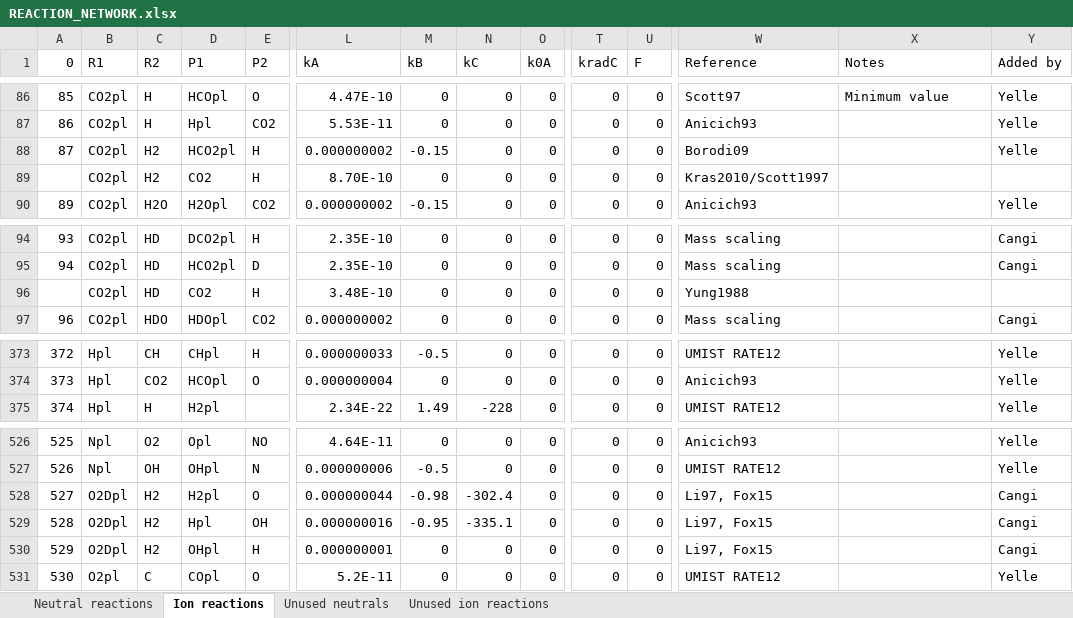
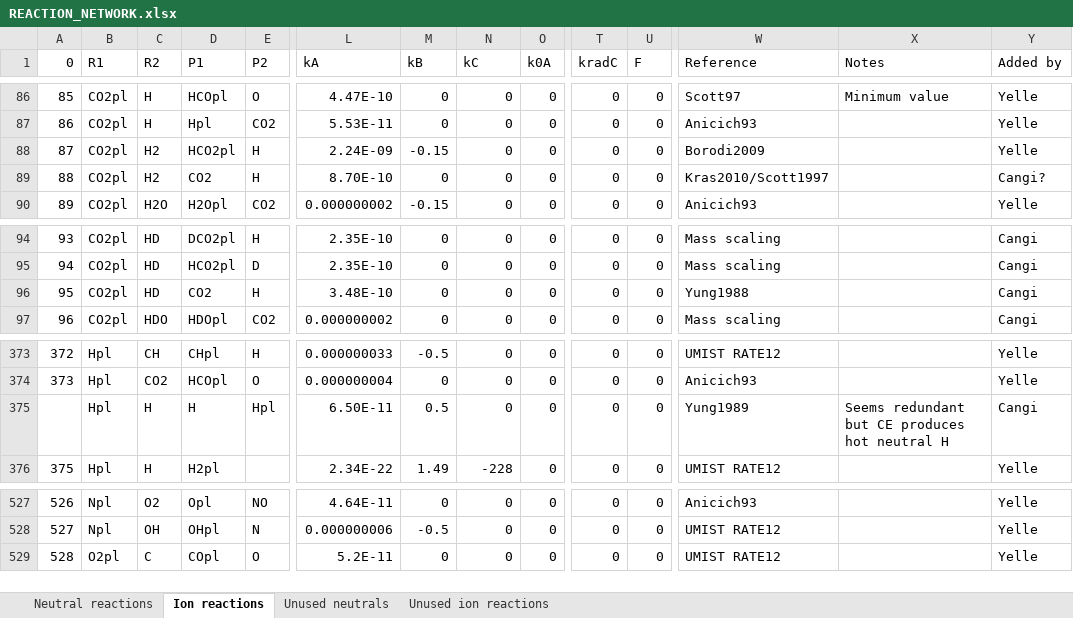
Before and after one commit to emcangi/bluejay, an Excel workbook: REACTION_NETWORK.xlsx, sheet Ion reactions, drawn as a sheet; only a part is shown, gaps mark what is left out; values as stored, in another font and other column widths than the file's, no borders; removed rows and columns are numbered as before the commit, all else as after; rows hold the shown columns only; the diff names each change by its address in the sheet, - before the commit and + after, or states it on an @@ line.

Commit message:
Fixed errors in new reaction network spreadsheet and checked against original network in .jl file. Fixed errors in Photochemistry module related to importing the spreadsheet as a network.

```diff
--- a/REACTION_NETWORK.xlsx (sheet Ion reactions)
+++ b/REACTION_NETWORK.xlsx (sheet Ion reactions)
-L88 (kA): 0.000000002
+L88 (kA): 2.24E-09
-W88 (Reference): Borodi09
+W88 (Reference): Borodi2009
@@ column A (0) renumbered from row 89 down @@
-Y89 (Added by): (empty)
+Y89 (Added by): Cangi?
-Y96 (Added by): (empty)
+Y96 (Added by): Cangi
+row 375:  | Hpl | H | H | Hpl | 6.50E-11 | 0.5 | 0 | 0 | 0 | 0 | Yung1989 | Seems redundant but CE produces hot neutral H | Cangi
-row 528: 527 | O2Dpl | H2 | H2pl | O | 0.000000044 | -0.98 | -302.4 | 0 | 0 | 0 | Li97, Fox15 |  | Cangi
-row 529: 528 | O2Dpl | H2 | Hpl | OH | 0.000000016 | -0.95 | -335.1 | 0 | 0 | 0 | Li97, Fox15 |  | Cangi
-row 530: 529 | O2Dpl | H2 | OHpl | H | 0.000000001 | 0 | 0 | 0 | 0 | 0 | Li97, Fox15 |  | Cangi
```
Also changed, not shown: sheet Unused neutrals, sheet Neutral reactions, sheet Unused ion reactions, formulas that keep their value, 28 other files.
